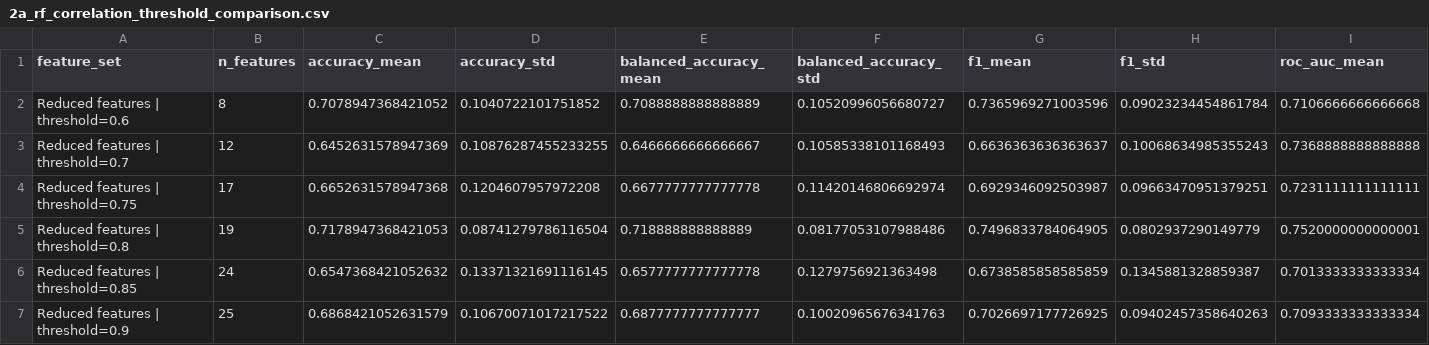
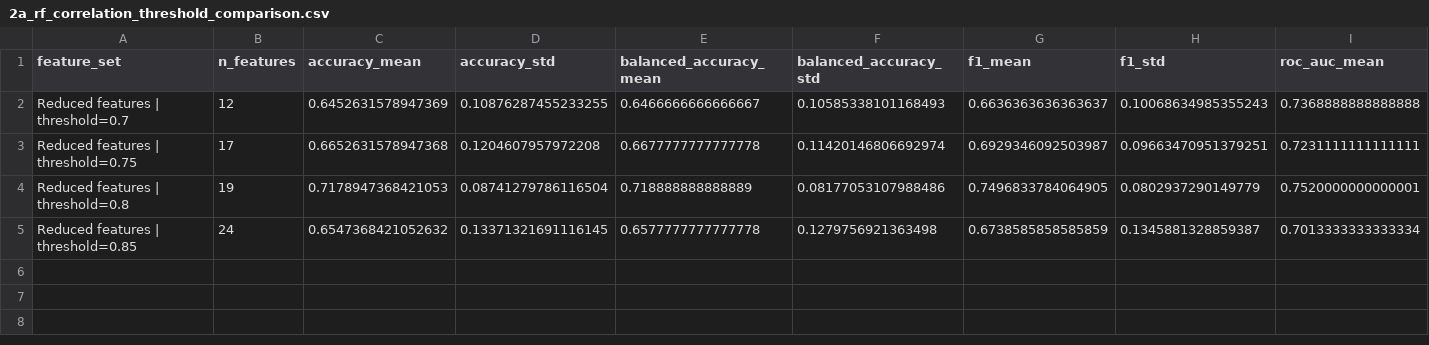
Before and after one commit to noemiaime/ADHDvsControl_EEG, a CSV file: outputs/tabs/2a_rf_correlation_threshold_comparison.csv, drawn as a sheet; only a part is shown; rows hold the shown columns only; the diff names each change by its address in the sheet, - before the commit and + after, or states it on an @@ line.

```diff
--- a/outputs/tabs/2a_rf_correlation_threshold_comparison.csv
+++ b/outputs/tabs/2a_rf_correlation_threshold_comparison.csv
-row 2: Reduced features | threshold=0.6 | 8 | 0.7078947368421052 | 0.1040722101751852 | 0.7088888888888889 | 0.10520996056680727 | 0.7365969271003596 | 0.09023234454861784 | 0.7106666666666668
-row 7: Reduced features | threshold=0.9 | 25 | 0.6868421052631579 | 0.10670071017217522 | 0.6877777777777777 | 0.10020965676341763 | 0.7026697177726925 | 0.09402457358640263 | 0.7093333333333334
```
Also changed, not shown: outputs/tabs/2a_rf_correlation_reduced_feature_set_randomized_search_results.csv, outputs/tabs/2a_rf_original_best_feature_set_local_grid_search_results.csv, 29 other files.
